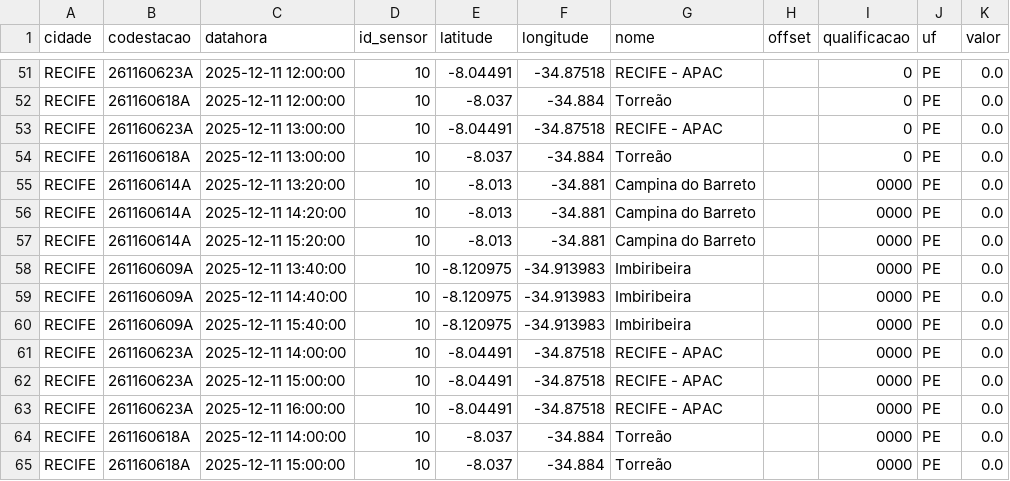
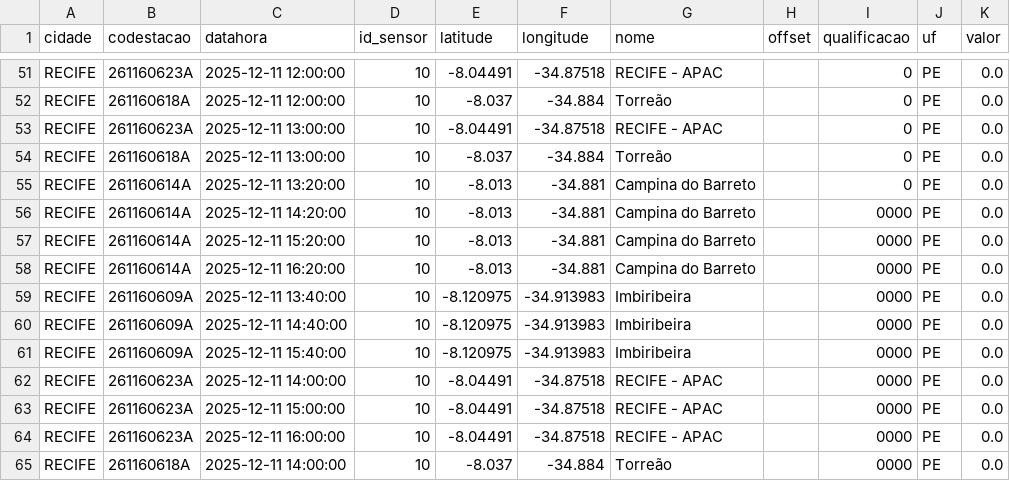
Before and after one commit to RafaellaB/Diagramas-de-risco-din-mico_01, a CSV file: chuva_recife_2025-12-11.csv, drawn as a sheet; only a part is shown, gaps mark what is left out; the shorter side is filled out with more unchanged rows.

```diff
--- a/chuva_recife_2025-12-11.csv
+++ b/chuva_recife_2025-12-11.csv
@@ -54,5 +54,6 @@ RECIFE,261160623A,2025-12-11 13:00:00,10,-8.04491,-34.87518,RECIFE - APAC,,0,PE,
 RECIFE,261160618A,2025-12-11 13:00:00,10,-8.037,-34.884,Torreão,,0,PE,0.0
-RECIFE,261160614A,2025-12-11 13:20:00,10,-8.013,-34.881,Campina do Barreto,,0000,PE,0.0
+RECIFE,261160614A,2025-12-11 13:20:00,10,-8.013,-34.881,Campina do Barreto,,0,PE,0.0
 RECIFE,261160614A,2025-12-11 14:20:00,10,-8.013,-34.881,Campina do Barreto,,0000,PE,0.0
 RECIFE,261160614A,2025-12-11 15:20:00,10,-8.013,-34.881,Campina do Barreto,,0000,PE,0.0
+RECIFE,261160614A,2025-12-11 16:20:00,10,-8.013,-34.881,Campina do Barreto,,0000,PE,0.0
 RECIFE,261160609A,2025-12-11 13:40:00,10,-8.120975,-34.913983,Imbiribeira,,0000,PE,0.0
```
